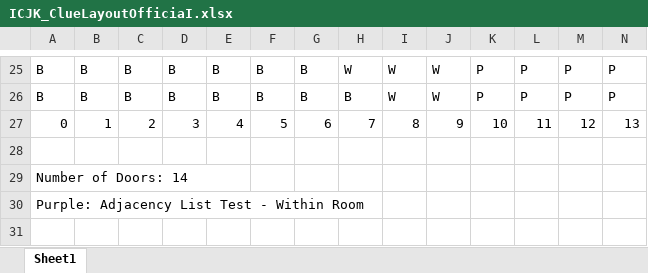
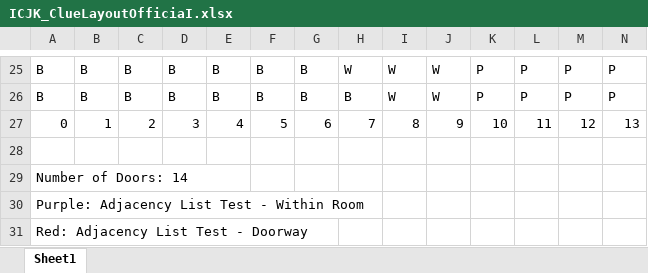
Before and after one commit to ntfinch/JKNF-Clue, an Excel workbook: ICJK_ClueLayoutOfficiaI.xlsx, sheet Sheet1, drawn as a sheet; only a part is shown, gaps mark what is left out; values as stored, in another font and other column widths than the file's, no cell formats; conditional formats not drawn; rows hold the shown columns only; the diff names each change by its address in the sheet, - before the commit and + after, or states it on an @@ line.

Commit message:
new tests

```diff
--- a/ICJK_ClueLayoutOfficiaI.xlsx (sheet Sheet1)
+++ b/ICJK_ClueLayoutOfficiaI.xlsx (sheet Sheet1)
+row 31: Red: Adjacency List Test - Doorway
```
Also changed, not shown: cell formats, 3 other files.
